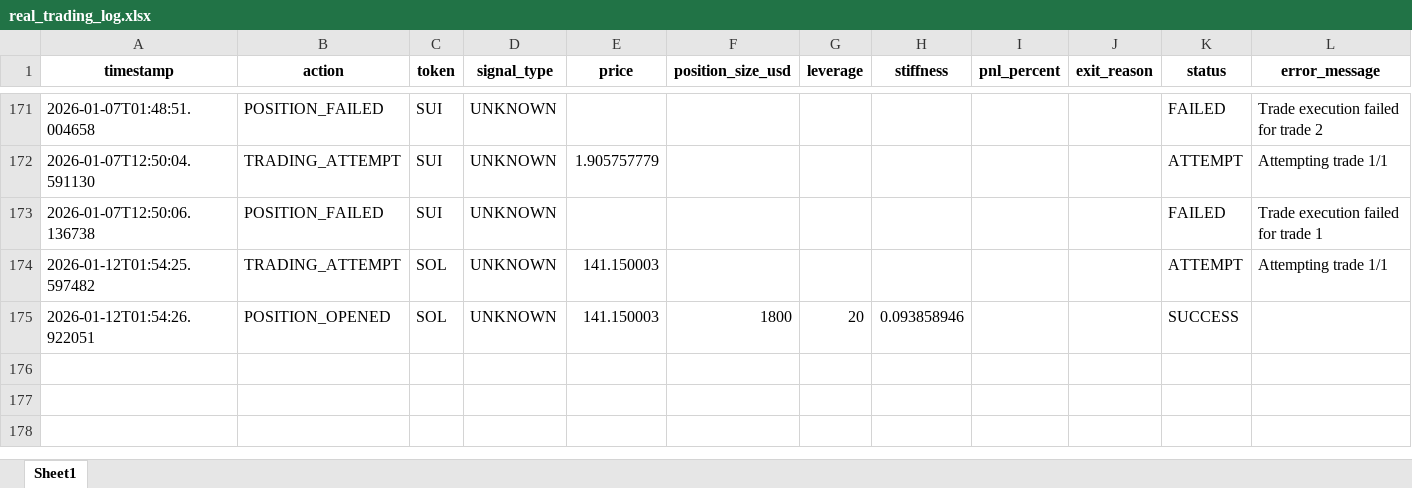
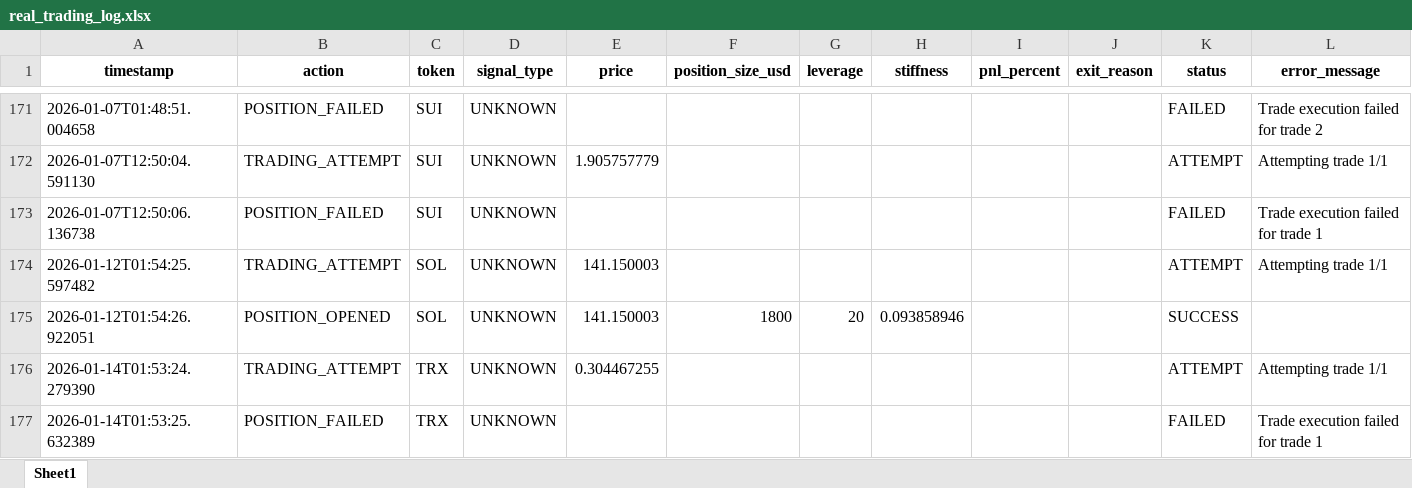
Before and after one commit to davidoguarin/Momentum-EMA_Differentials, an Excel workbook: results/real_trading_log.xlsx, sheet Sheet1, drawn as a sheet; only a part is shown, gaps mark what is left out; values as stored, in another font and other column widths than the file's, no borders; the diff names each change by its address in the sheet, - before the commit and + after, or states it on an @@ line.

```diff
--- a/results/real_trading_log.xlsx (sheet Sheet1)
+++ b/results/real_trading_log.xlsx (sheet Sheet1)
+row 176: 2026-01-14T01:53:24.279390 | TRADING_ATTEMPT | TRX | UNKNOWN | 0.304467255 |  |  |  |  |  | ATTEMPT | Attempting trade 1/1
+row 177: 2026-01-14T01:53:25.632389 | POSITION_FAILED | TRX | UNKNOWN |  |  |  |  |  |  | FAILED | Trade execution failed for trade 1
```
Also changed, not shown: results/momentum_portfolio_simulation_latest.xlsx, 4 other files.
